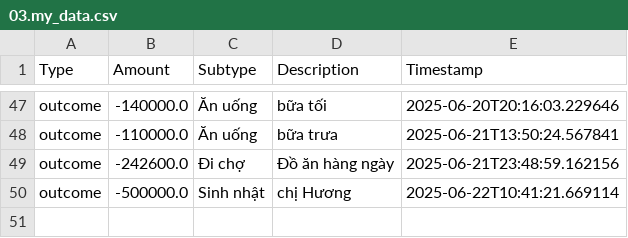
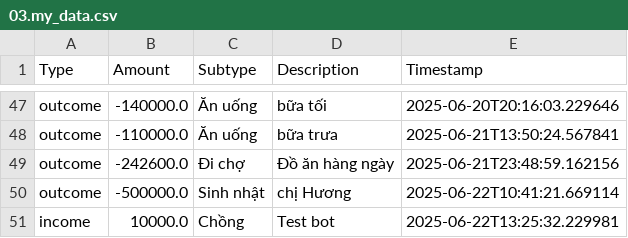
Before and after one commit to itsngocanh/budget-tracking, a CSV file: 03.my_data.csv, drawn as a sheet; only a part is shown, gaps mark what is left out; the diff names each change by its address in the sheet, - before the commit and + after, or states it on an @@ line.

Commit message:
Update 03.my_data.csv from expenses.json

```diff
--- a/03.my_data.csv
+++ b/03.my_data.csv
+row 51: income | 10000.0 | Chồng | Test bot | 2025-06-22T13:25:32.229981
```
Also changed, not shown: 1 other file.
